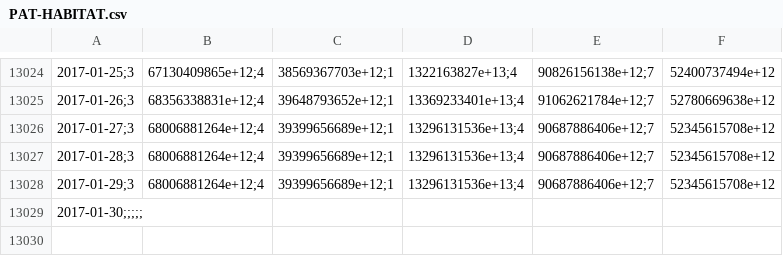
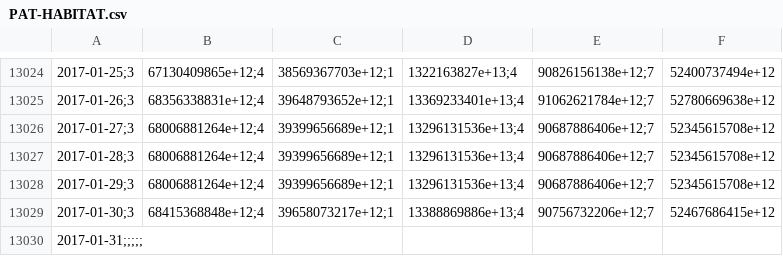
Before and after one commit to collabmarket/data_afp, a CSV file: data/PAT-HABITAT.csv, drawn as a sheet; only a part is shown, gaps mark what is left out; addresses are those after the commit; the diff names each change by its address in the sheet, - before the commit and + after, or states it on an @@ line.

```diff
--- a/data/PAT-HABITAT.csv
+++ b/data/PAT-HABITAT.csv
+row 13029: 2017-01-30;3 | 68415368848e+12;4 | 39658073217e+12;1 | 13388869886e+13;4 | 90756732206e+12;7 | 52467686415e+12
-A13030: 2017-01-30;;;;;
+A13030: 2017-01-31;;;;;
```
Also changed, not shown: data/PAT-CAPITAL.csv, data/PAT-CUPRUM.csv, 20 other files.
